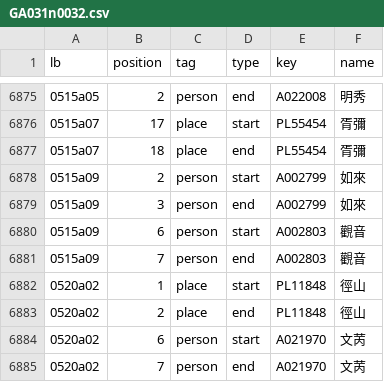
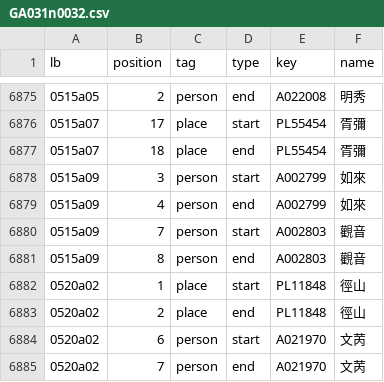
Before and after one commit to DILA-edu/cbeta-api, a CSV file: data-static/layers/fosizhi/GA/GA031/GA031n0032.csv, drawn as a sheet; only a part is shown, gaps mark what is left out.

```diff
--- a/data-static/layers/fosizhi/GA/GA031/GA031n0032.csv
+++ b/data-static/layers/fosizhi/GA/GA031/GA031n0032.csv
@@ -6877,6 +6877,6 @@ lb,position,tag,type,key,name
 0515a07,18,place,end,PL55454,胥彌
-0515a09,2,person,start,A002799,如來
-0515a09,3,person,end,A002799,如來
-0515a09,6,person,start,A002803,觀音
-0515a09,7,person,end,A002803,觀音
+0515a09,3,person,start,A002799,如來
+0515a09,4,person,end,A002799,如來
+0515a09,7,person,start,A002803,觀音
+0515a09,8,person,end,A002803,觀音
 0520a02,1,place,start,PL11848,徑山
```
Also changed, not shown: data-static/layers/fosizhi/GA/GA032/GA032n0032.csv, 1 other file.
